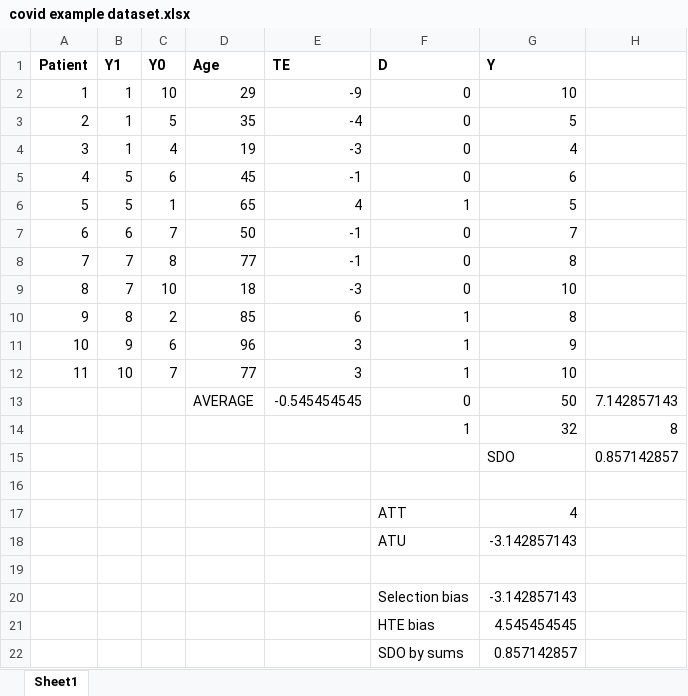
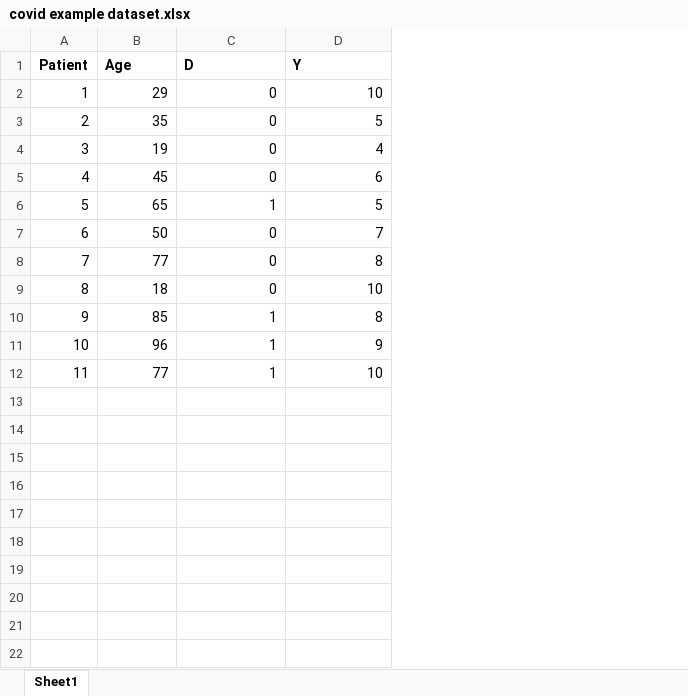
Before and after one commit to Sebastian-Benavides1999/Causal-inference-course, an Excel workbook: 3rd assignment/Data/covid example dataset.xlsx, sheet Sheet1, drawn as a sheet; values as stored, in another font and other column widths than the file's, no borders; the diff names each change by its address in the sheet, - before the commit and + after, or states it on an @@ line.

Commit message:
Update covid example dataset.xlsx
Clean data

```diff
--- a/3rd assignment/Data/covid example dataset.xlsx (sheet Sheet1)
+++ b/3rd assignment/Data/covid example dataset.xlsx (sheet Sheet1)
-column B (Y1), rows 2-12: 1 | 1 | 1 | 5 | 5 | 6 | 7 | 7 | 8 | 9 | 10
-column C (Y0), rows 2-12: 10 | 5 | 4 | 6 | 1 | 7 | 8 | 10 | 2 | 6 | 7
-column E (TE), rows 2-12: -9 | -4 | -3 | -1 | 4 | -1 | -1 | -3 | 6 | 3 | 3
-column H, empty
-row 13:  |  |  | AVERAGE | -0.545454545 | 0 | 50 | 7.142857143
-row 14:  |  |  |  |  | 1 | 32 | 8
-row 15:  |  |  |  |  |  | SDO | 0.857142857
-row 16: (empty)
-row 17:  |  |  |  |  | ATT | 4
-row 18:  |  |  |  |  | ATU | -3.142857143
-row 19: (empty)
-row 20:  |  |  |  |  | Selection bias | -3.142857143
-row 21:  |  |  |  |  | HTE bias | 4.545454545
-row 22:  |  |  |  |  | SDO by sums | 0.857142857
```
Also changed, not shown: formulas that keep their value.
